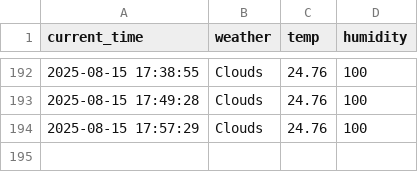
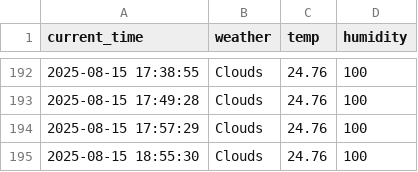
Before and after one commit to junhoe999/weather, a CSV file: seoul_weather.csv, drawn as a sheet; only a part is shown, gaps mark what is left out.

```diff
--- a/seoul_weather.csv
+++ b/seoul_weather.csv
@@ -194 +194,2 @@ current_time,weather,temp,humidity
 2025-08-15 17:57:29,Clouds,24.76,100
+2025-08-15 18:55:30,Clouds,24.76,100
```
